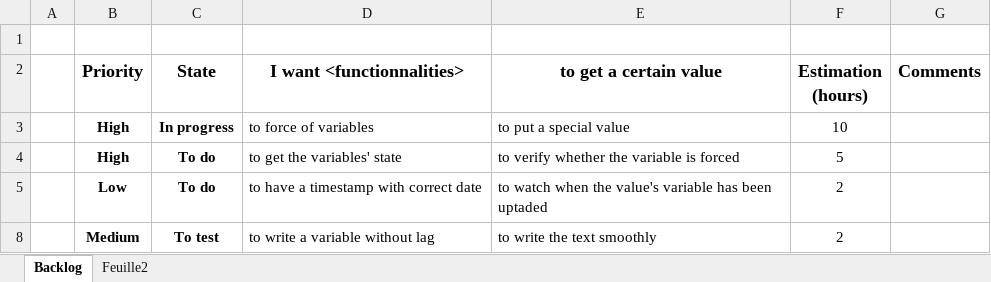
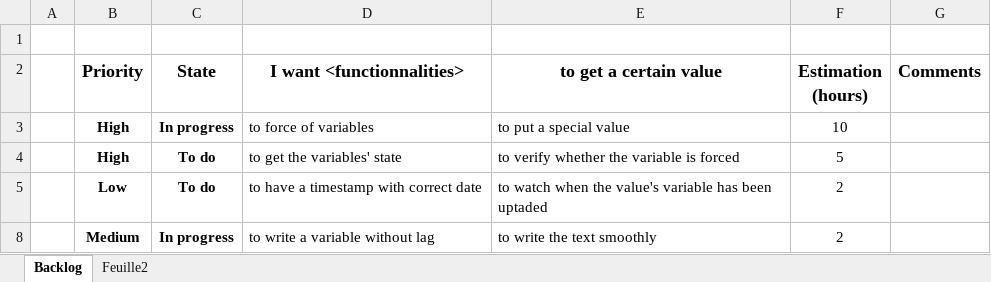
Before and after one commit to Edwix/VSObserver, an Excel workbook: Works.xlsx, sheet Backlog, drawn as a sheet; values as stored, in another font and other column widths than the file's, no borders; conditional formats not drawn; the diff names each change by its address in the sheet, - before the commit and + after, or states it on an @@ line.

```diff
--- a/Works.xlsx (sheet Backlog)
+++ b/Works.xlsx (sheet Backlog)
-C8 (State): To test
+C8 (State): In progress
```
Also changed, not shown: 2 other files.
